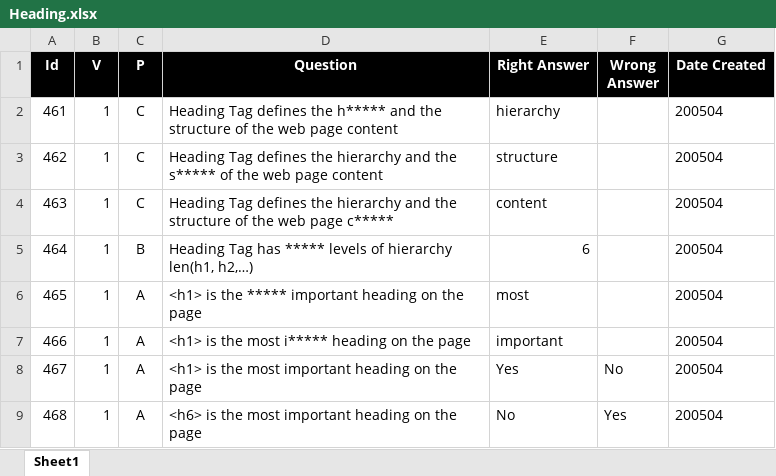
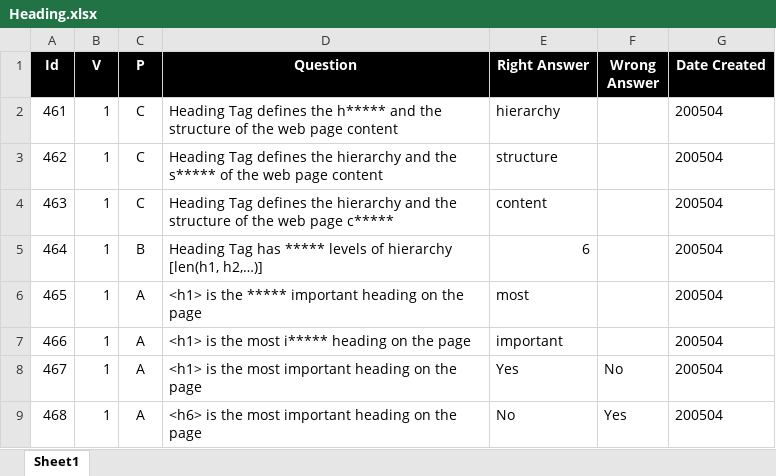
Before and after one commit to valdas1966/myq, an Excel workbook: Questions/Programming Language/Html/Tag/Heading.xlsx, sheet Sheet1, drawn as a sheet; values as stored, in another font and other column widths than the file's, no borders; conditional formats not drawn; the diff names each change by its address in the sheet, - before the commit and + after, or states it on an @@ line.

```diff
--- a/Questions/Programming Language/Html/Tag/Heading.xlsx (sheet Sheet1)
+++ b/Questions/Programming Language/Html/Tag/Heading.xlsx (sheet Sheet1)
-D5 (Question): …of hierarchy len(h1, h2,…)
+D5 (Question): …of hierarchy [len(h1, h2,…)]
```
Also changed, not shown: Questions/English/Popular 1000.xlsx, Questions/Mathematics/Numbers/Square Number.xlsx, 31 other files.
